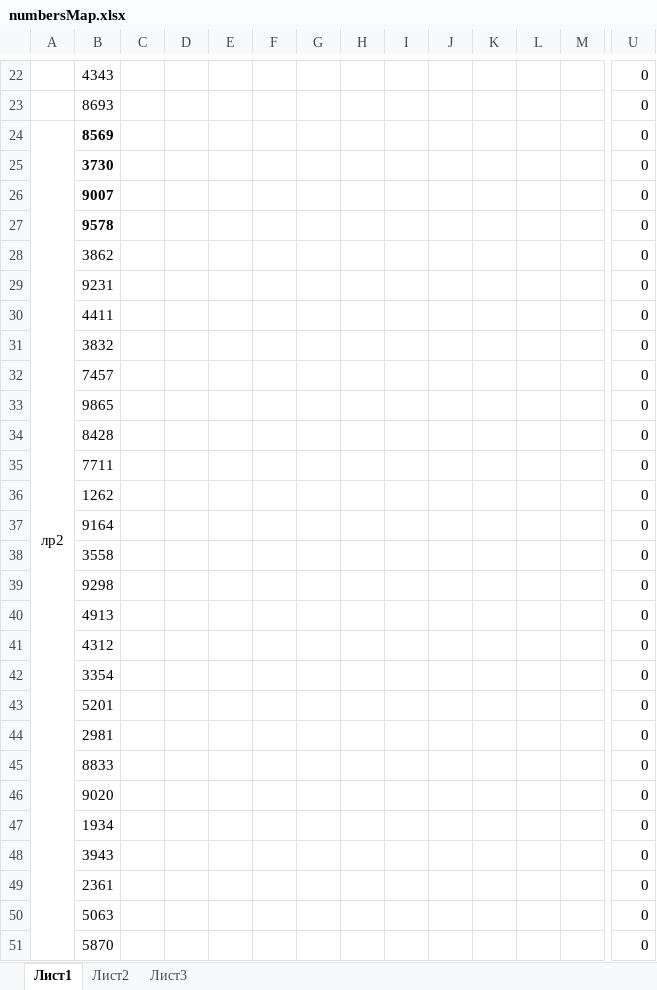
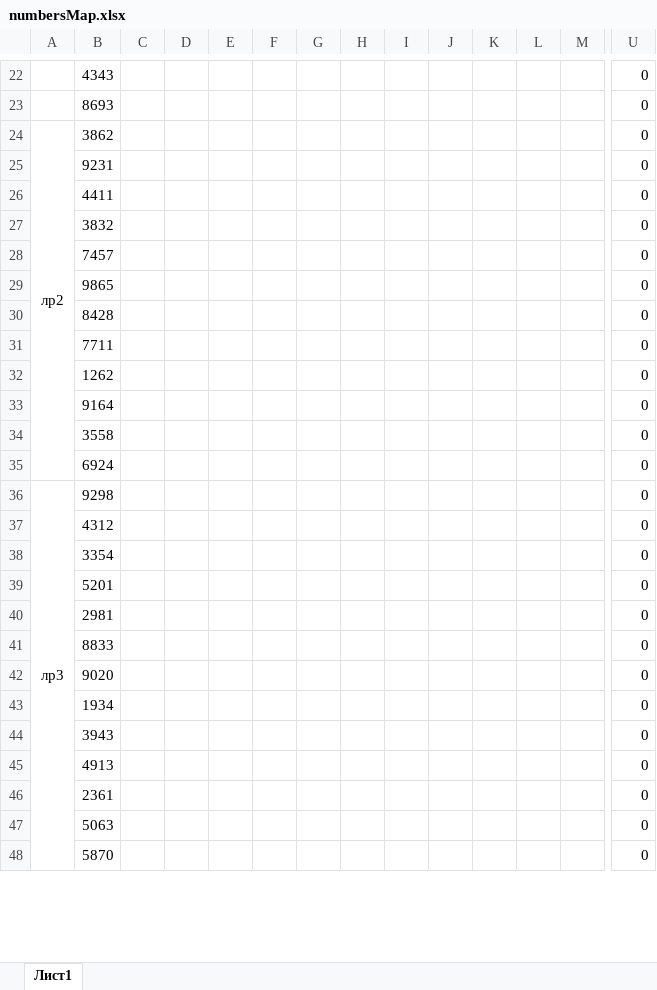
Before and after one commit to AKryukov92/programming-basics, an Excel workbook: src/numbersMap.xlsx, sheet Лист1, drawn as a sheet; only a part is shown, gaps mark what is left out; values as stored, in another font and other column widths than the file's, no borders; removed rows and columns are numbered as before the commit, all else as after; rows hold the shown columns only; the diff covers the shown part only; the diff names each change by its address in the sheet, - before the commit and + after, or states it on an @@ line.

```diff
--- a/src/numbersMap.xlsx (sheet Лист1)
+++ b/src/numbersMap.xlsx (sheet Лист1)
-sheet tab: Лист2
-sheet tab: Лист3
-A24:A70 merged
+A24:A35 merged
-B24: 8569
+B24: 3862
-B24 bold: on
+B24 bold: off
-row 25:  | 3730 |  |  |  |  |  |  |  |  |  |  |  | 0
-row 26:  | 9007 |  |  |  |  |  |  |  |  |  |  |  | 0
-row 27:  | 9578 |  |  |  |  |  |  |  |  |  |  |  | 0
-row 28:  | 3862 |  |  |  |  |  |  |  |  |  |  |  | 0
@@ row 68 moved to row 35: 6924 @@
-A36: (empty)
+A36: лр3
+A36:A66 merged
@@ row 40 moved to row 45: 4913 @@
```
Also changed, not shown: 21 added rows and 2 edited cells elsewhere in this sheet, formulas that keep their value, 17 other files.
